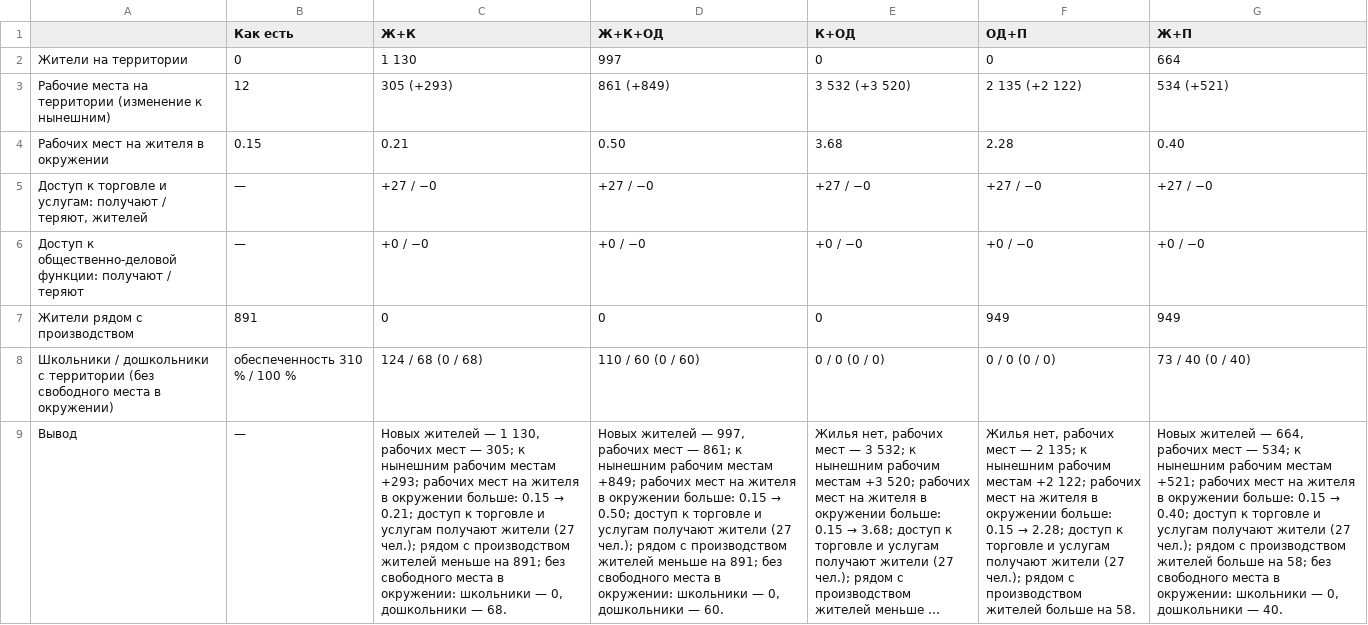
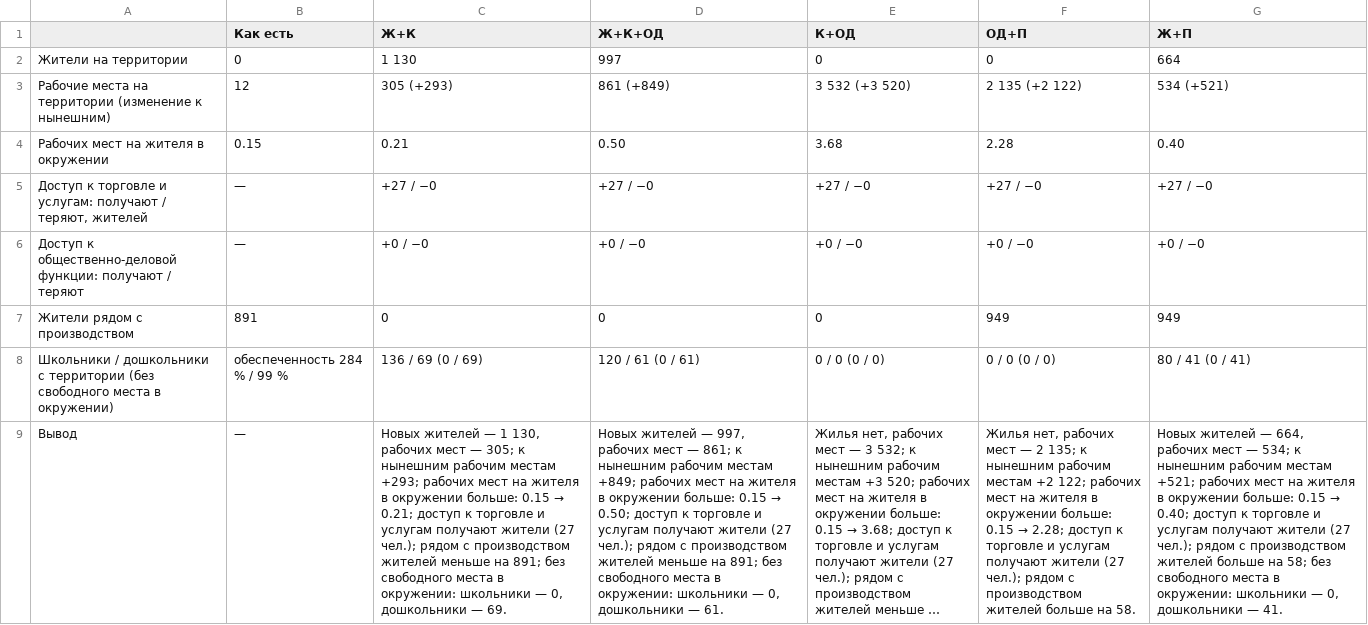
Before and after one commit to Harlekiro/testNIR, a CSV file: results_v5/vysotsk/vysotsk_сравнение_вариантов.csv, drawn as a sheet; long unchanged cells end in …; the diff names each change by its address in the sheet, - before the commit and + after, or states it on an @@ line.

```diff
--- a/results_v5/vysotsk/vysotsk_сравнение_вариантов.csv
+++ b/results_v5/vysotsk/vysotsk_сравнение_вариантов.csv
-B8 (Как есть): обеспеченность 310 % / 100 %
+B8 (Как есть): обеспеченность 284 % / 99 %
-C8 (Ж+К): 124 / 68 (0 / 68)
+C8 (Ж+К): 136 / 69 (0 / 69)
-D8 (Ж+К+ОД): 110 / 60 (0 / 60)
+D8 (Ж+К+ОД): 120 / 61 (0 / 61)
-G8 (Ж+П): 73 / 40 (0 / 40)
+G8 (Ж+П): 80 / 41 (0 / 41)
-C9 (Ж+К): …дошкольники — 68.
+C9 (Ж+К): …дошкольники — 69.
-D9 (Ж+К+ОД): …дошкольники — 60.
+D9 (Ж+К+ОД): …дошкольники — 61.
-G9 (Ж+П): …дошкольники — 40.
+G9 (Ж+П): …дошкольники — 41.
```
Also changed, not shown: results_v5/gatchina_layers/gatchina_layers_сравнение_вариантов.csv, results_v5/spb_full/spb_full_устойчивость.csv, 16 other files.
